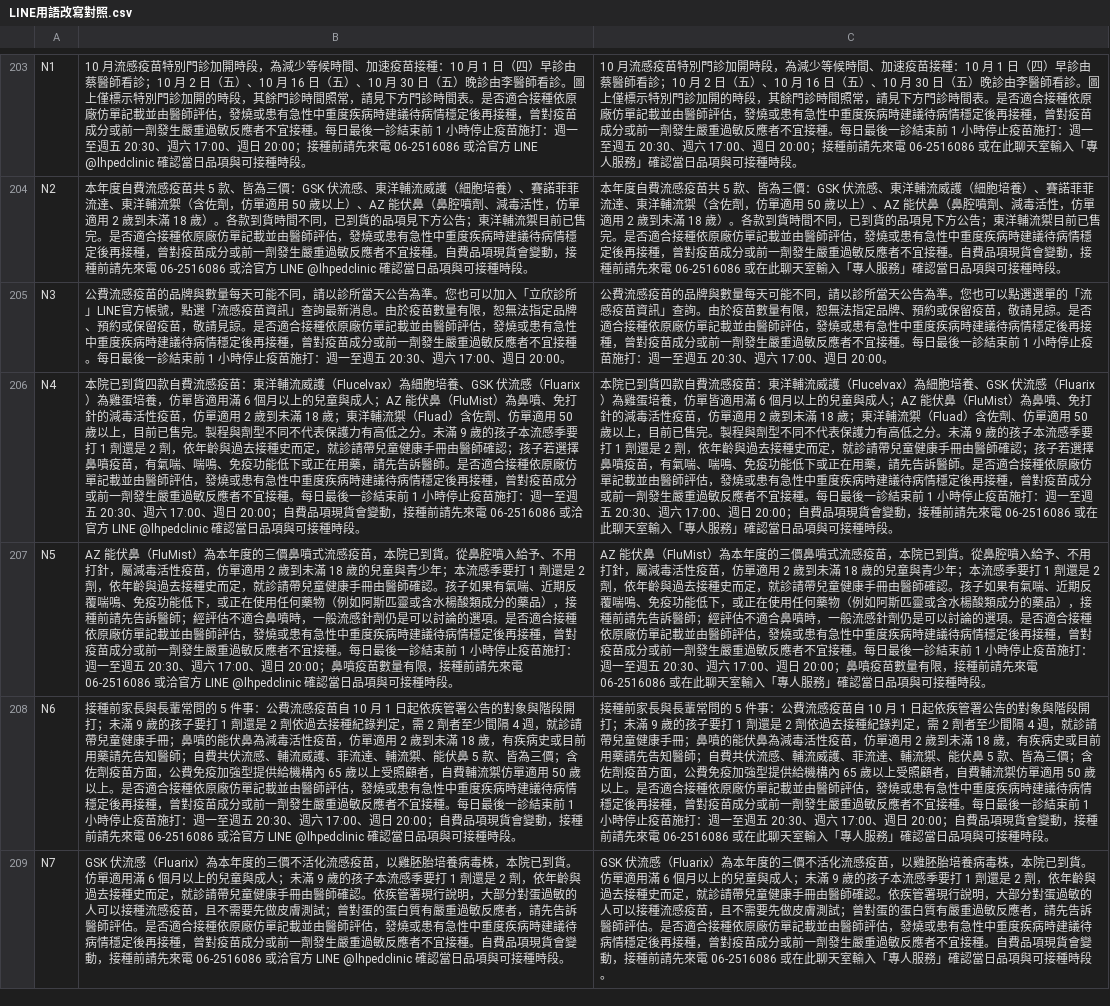
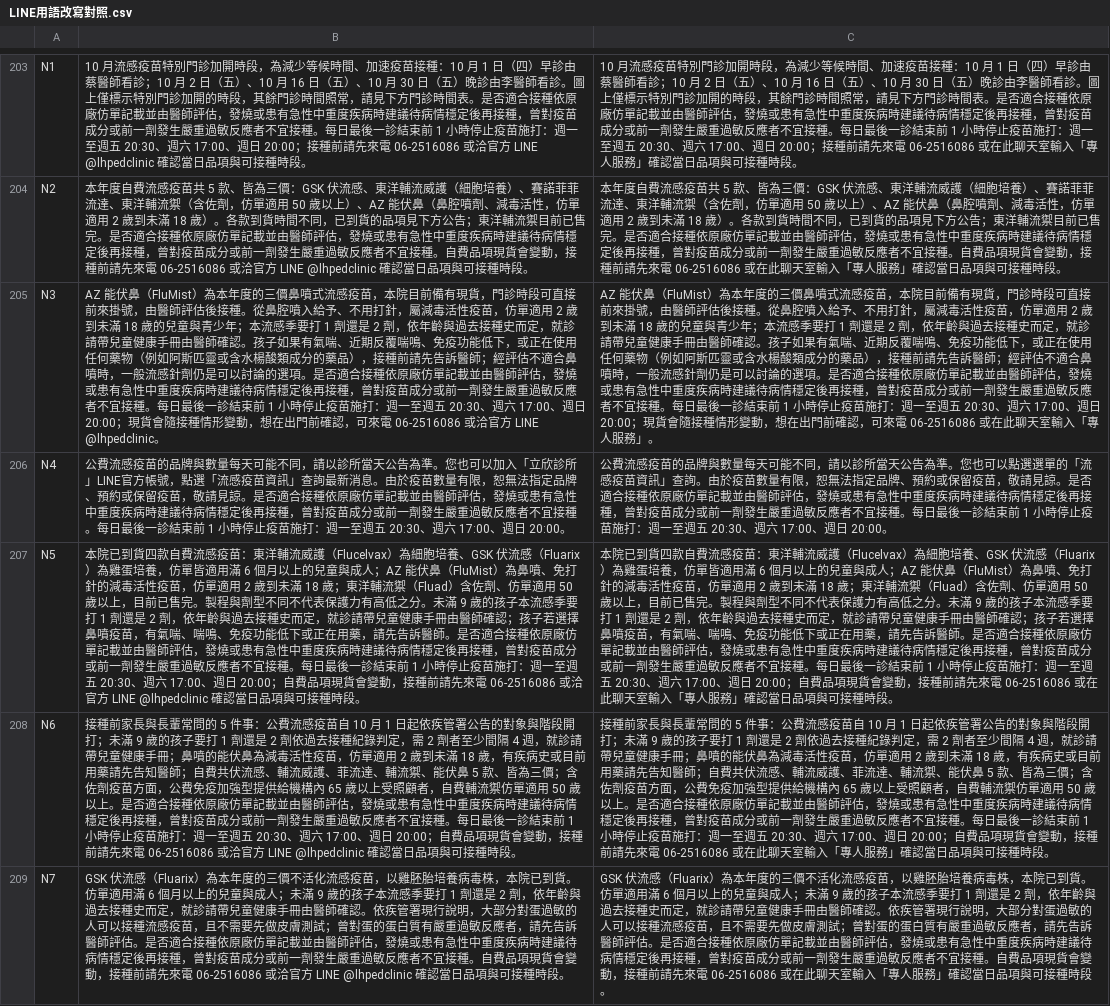
Before and after one commit to lubitsai/lihsin-clinic, a CSV file: internal/line-helpdesk/LINE用語改寫對照.csv, drawn as a sheet; only a part is shown, gaps mark what is left out; the diff names each change by its address in the sheet, - before the commit and + after, or states it on an @@ line.

```diff
--- a/internal/line-helpdesk/LINE用語改寫對照.csv
+++ b/internal/line-helpdesk/LINE用語改寫對照.csv
-B205: 公費流感疫苗的品牌與數量每天可能不同，請以診所當天公告為準。您也可以加入「立欣診所」LINE官方帳號，點選「流感疫苗資訊」查詢最新消息。由於疫苗數量有限，恕無法指定品牌、預約或保留疫苗，敬請見諒。是否適合接種依原廠仿單記載並由醫師評估，發燒或患有急性中重度疾病時建議待病情穩定後再接種，曾對疫苗成分或前一劑發生嚴重過敏反應者不宜接種。每日最後一診結束前 1 小時停止疫苗施打：週一至週五 20:30、週六 17:00、週日 20:00。
+B205: AZ 能伏鼻（FluMist）為本年度的三價鼻噴式流感疫苗，本院目前備有現貨，門診時段可直接前來掛號，由醫師評估後接種。從鼻腔噴入給予、不用打針，屬減毒活性疫苗，仿單適用 2 歲到未滿 18 歲的兒童與青少年；本流感季要打 1 劑還是 2 劑，依年齡與過去接種史而定，就診請帶兒童健康手冊由醫師確認。孩子如果有氣喘、近期反覆喘鳴、免疫功能低下，或正在使用任何藥物（例如阿斯匹靈或含水楊酸類成分的藥品），接種前請先告訴醫師；經評估不適合鼻噴時，一般流感針劑仍是可以討論的選項。是否適合接種依原廠仿單記載並由醫師評估，發燒或患有急性中重度疾病時建議待病情穩定後再接種，曾對疫苗成分或前一劑發生嚴重過敏反應者不宜接種。每日最後一診結束前 1 小時停止疫苗施打：週一至週五 20:30、週六 17:00、週日 20:00；現貨會隨接種情形變動，想在出門前確認，可來電 06-2516086 或洽官方 LINE @lhpedclinic。
-C205: 公費流感疫苗的品牌與數量每天可能不同，請以診所當天公告為準。您也可以點選選單的「流感疫苗資訊」查詢。由於疫苗數量有限，恕無法指定品牌、預約或保留疫苗，敬請見諒。是否適合接種依原廠仿單記載並由醫師評估，發燒或患有急性中重度疾病時建議待病情穩定後再接種，曾對疫苗成分或前一劑發生嚴重過敏反應者不宜接種。每日最後一診結束前 1 小時停止疫苗施打：週一至週五 20:30、週六 17:00、週日 20:00。
+C205: AZ 能伏鼻（FluMist）為本年度的三價鼻噴式流感疫苗，本院目前備有現貨，門診時段可直接前來掛號，由醫師評估後接種。從鼻腔噴入給予、不用打針，屬減毒活性疫苗，仿單適用 2 歲到未滿 18 歲的兒童與青少年；本流感季要打 1 劑還是 2 劑，依年齡與過去接種史而定，就診請帶兒童健康手冊由醫師確認。孩子如果有氣喘、近期反覆喘鳴、免疫功能低下，或正在使用任何藥物（例如阿斯匹靈或含水楊酸類成分的藥品），接種前請先告訴醫師；經評估不適合鼻噴時，一般流感針劑仍是可以討論的選項。是否適合接種依原廠仿單記載並由醫師評估，發燒或患有急性中重度疾病時建議待病情穩定後再接種，曾對疫苗成分或前一劑發生嚴重過敏反應者不宜接種。每日最後一診結束前 1 小時停止疫苗施打：週一至週五 20:30、週六 17:00、週日 20:00；現貨會隨接種情形變動，想在出門前確認，可來電 06-2516086 或在此聊天室輸入「專人服務」。
-B206: 本院已到貨四款自費流感疫苗：東洋輔流威護（Flucelvax）為細胞培養、GSK 伏流感（Fluarix）為雞蛋培養，仿單皆適用滿 6 個月以上的兒童與成人；AZ 能伏鼻（FluMist）為鼻噴、免打針的減毒活性疫苗，仿單適用 2 歲到未滿 18 歲；東洋輔流禦（Fluad）含佐劑、仿單適用 50 歲以上，目前已售完。製程與劑型不同不代表保護力有高低之分。未滿 9 歲的孩子本流感季要打 1 劑還是 2 劑，依年齡與過去接種史而定，就診請帶兒童健康手冊由醫師確認；孩子若選擇鼻噴疫苗，有氣喘、喘鳴、免疫功能低下或正在用藥，請先告訴醫師。是否適合接種依原廠仿單記載並由醫師評估，發燒或患有急性中重度疾病時建議待病情穩定後再接種，曾對疫苗成分或前一劑發生嚴重過敏反應者不宜接種。每日最後一診結束前 1 小時停止疫苗施打：週一至週五 20:30、週六 17:00、週日 20:00；自費品項現貨會變動，接種前請先來電 06-2516086 或洽官方 LINE @lhpedclinic 確認當日品項與可接種時段。
+B206: 公費流感疫苗的品牌與數量每天可能不同，請以診所當天公告為準。您也可以加入「立欣診所」LINE官方帳號，點選「流感疫苗資訊」查詢最新消息。由於疫苗數量有限，恕無法指定品牌、預約或保留疫苗，敬請見諒。是否適合接種依原廠仿單記載並由醫師評估，發燒或患有急性中重度疾病時建議待病情穩定後再接種，曾對疫苗成分或前一劑發生嚴重過敏反應者不宜接種。每日最後一診結束前 1 小時停止疫苗施打：週一至週五 20:30、週六 17:00、週日 20:00。
-C206: 本院已到貨四款自費流感疫苗：東洋輔流威護（Flucelvax）為細胞培養、GSK 伏流感（Fluarix）為雞蛋培養，仿單皆適用滿 6 個月以上的兒童與成人；AZ 能伏鼻（FluMist）為鼻噴、免打針的減毒活性疫苗，仿單適用 2 歲到未滿 18 歲；東洋輔流禦（Fluad）含佐劑、仿單適用 50 歲以上，目前已售完。製程與劑型不同不代表保護力有高低之分。未滿 9 歲的孩子本流感季要打 1 劑還是 2 劑，依年齡與過去接種史而定，就診請帶兒童健康手冊由醫師確認；孩子若選擇鼻噴疫苗，有氣喘、喘鳴、免疫功能低下或正在用藥，請先告訴醫師。是否適合接種依原廠仿單記載並由醫師評估，發燒或患有急性中重度疾病時建議待病情穩定後再接種，曾對疫苗成分或前一劑發生嚴重過敏反應者不宜接種。每日最後一診結束前 1 小時停止疫苗施打：週一至週五 20:30、週六 17:00、週日 20:00；自費品項現貨會變動，接種前請先來電 06-2516086 或在此聊天室輸入「專人服務」確認當日品項與可接種時段。
+C206: 公費流感疫苗的品牌與數量每天可能不同，請以診所當天公告為準。您也可以點選選單的「流感疫苗資訊」查詢。由於疫苗數量有限，恕無法指定品牌、預約或保留疫苗，敬請見諒。是否適合接種依原廠仿單記載並由醫師評估，發燒或患有急性中重度疾病時建議待病情穩定後再接種，曾對疫苗成分或前一劑發生嚴重過敏反應者不宜接種。每日最後一診結束前 1 小時停止疫苗施打：週一至週五 20:30、週六 17:00、週日 20:00。
-B207: AZ 能伏鼻（FluMist）為本年度的三價鼻噴式流感疫苗，本院已到貨。從鼻腔噴入給予、不用打針，屬減毒活性疫苗，仿單適用 2 歲到未滿 18 歲的兒童與青少年；本流感季要打 1 劑還是 2 劑，依年齡與過去接種史而定，就診請帶兒童健康手冊由醫師確認。孩子如果有氣喘、近期反覆喘鳴、免疫功能低下，或正在使用任何藥物（例如阿斯匹靈或含水楊酸類成分的藥品），接種前請先告訴醫師；經評估不適合鼻噴時，一般流感針劑仍是可以討論的選項。是否適合接種依原廠仿單記載並由醫師評估，發燒或患有急性中重度疾病時建議待病情穩定後再接種，曾對疫苗成分或前一劑發生嚴重過敏反應者不宜接種。每日最後一診結束前 1 小時停止疫苗施打：週一至週五 20:30、週六 17:00、週日 20:00；鼻噴疫苗數量有限，接種前…
+B207: 本院已到貨四款自費流感疫苗：東洋輔流威護（Flucelvax）為細胞培養、GSK 伏流感（Fluarix）為雞蛋培養，仿單皆適用滿 6 個月以上的兒童與成人；AZ 能伏鼻（FluMist）為鼻噴、免打針的減毒活性疫苗，仿單適用 2 歲到未滿 18 歲；東洋輔流禦（Fluad）含佐劑、仿單適用 50 歲以上，目前已售完。製程與劑型不同不代表保護力有高低之分。未滿 9 歲的孩子本流感季要打 1 劑還是 2 劑，依年齡與過去接種史而定，就診請帶兒童健康手冊由醫師確認；孩子若選擇鼻噴疫苗，有氣喘、喘鳴、免疫功能低下或正在用藥，請先告訴醫師。是否適合接種依原廠仿單記載並由醫師評估，發燒或患有急性中重度疾病時建議待病情穩定後再接種，曾對疫苗成分或前一劑發生嚴重過敏反應者不宜接種。每日最後一診結束前 1 小時停止疫苗施打：週一至週五 20:30、週六 17:00、週日 20:00；自費品項現貨會變動，接種前…
-C207: AZ 能伏鼻（FluMist）為本年度的三價鼻噴式流感疫苗，本院已到貨。從鼻腔噴入給予、不用打針，屬減毒活性疫苗，仿單適用 2 歲到未滿 18 歲的兒童與青少年；本流感季要打 1 劑還是 2 劑，依年齡與過去接種史而定，就診請帶兒童健康手冊由醫師確認。孩子如果有氣喘、近期反覆喘鳴、免疫功能低下，或正在使用任何藥物（例如阿斯匹靈或含水楊酸類成分的藥品），接種前請先告訴醫師；經評估不適合鼻噴時，一般流感針劑仍是可以討論的選項。是否適合接種依原廠仿單記載並由醫師評估，發燒或患有急性中重度疾病時建議待病情穩定後再接種，曾對疫苗成分或前一劑發生嚴重過敏反應者不宜接種。每日最後一診結束前 1 小時停止疫苗施打：週一至週五 20:30、週六 17:00、週日 20:00；鼻噴疫苗數量有限，接種前…
+C207: 本院已到貨四款自費流感疫苗：東洋輔流威護（Flucelvax）為細胞培養、GSK 伏流感（Fluarix）為雞蛋培養，仿單皆適用滿 6 個月以上的兒童與成人；AZ 能伏鼻（FluMist）為鼻噴、免打針的減毒活性疫苗，仿單適用 2 歲到未滿 18 歲；東洋輔流禦（Fluad）含佐劑、仿單適用 50 歲以上，目前已售完。製程與劑型不同不代表保護力有高低之分。未滿 9 歲的孩子本流感季要打 1 劑還是 2 劑，依年齡與過去接種史而定，就診請帶兒童健康手冊由醫師確認；孩子若選擇鼻噴疫苗，有氣喘、喘鳴、免疫功能低下或正在用藥，請先告訴醫師。是否適合接種依原廠仿單記載並由醫師評估，發燒或患有急性中重度疾病時建議待病情穩定後再接種，曾對疫苗成分或前一劑發生嚴重過敏反應者不宜接種。每日最後一診結束前 1 小時停止疫苗施打：週一至週五 20:30、週六 17:00、週日 20:00；自費品項現貨會變動，接種前…
```
Also changed, not shown: 14 other files.
